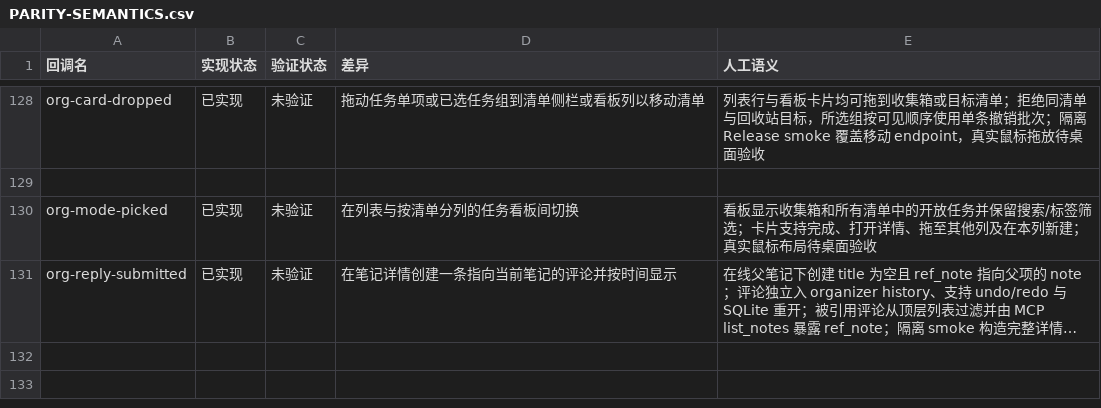
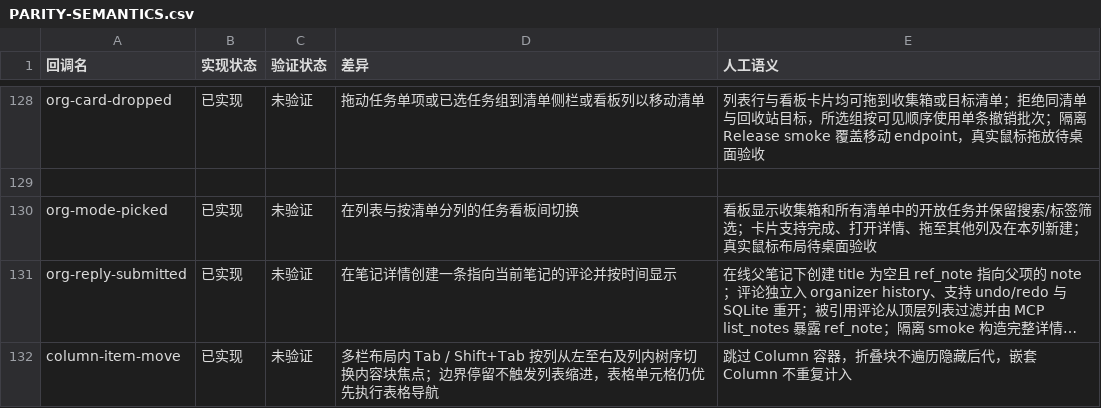
Before and after one commit to PT123123/quire-gpui, a CSV file: docs/PARITY-SEMANTICS.csv, drawn as a sheet; only a part is shown, gaps mark what is left out; long unchanged cells end in …; the diff names each change by its address in the sheet, - before the commit and + after, or states it on an @@ line.

Commit message:
Implement column layout tab navigation

```diff
--- a/docs/PARITY-SEMANTICS.csv
+++ b/docs/PARITY-SEMANTICS.csv
+row 132: column-item-move | 已实现 | 未验证 | 多栏布局内 Tab / Shift+Tab 按列从左至右及列内树序切换内容块焦点；边界停留不触发列表缩进，表格单元格仍优先执行表格导航 | 跳过 Column 容器，折叠块不遍历隐藏后代，嵌套 Column 不重复计入
```
Also changed, not shown: docs/PARITY.csv, 2 other files.
